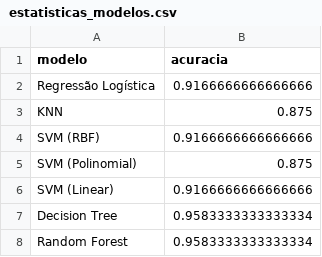
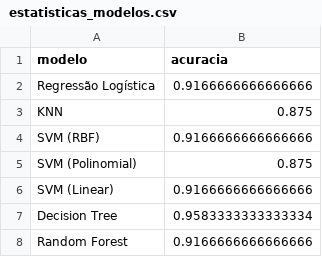
Before and after one commit to Code-Masters-F/vinheria-agnello, a CSV file: ml/models/estatisticas_modelos.csv, drawn as a sheet.

Commit message:
docs: atualização das estatísticas

```diff
--- a/ml/models/estatisticas_modelos.csv
+++ b/ml/models/estatisticas_modelos.csv
@@ -7,2 +7,2 @@ SVM (Linear),0.9166666666666666
 Decision Tree,0.9583333333333334
-Random Forest,0.9583333333333334
+Random Forest,0.9166666666666666
```
